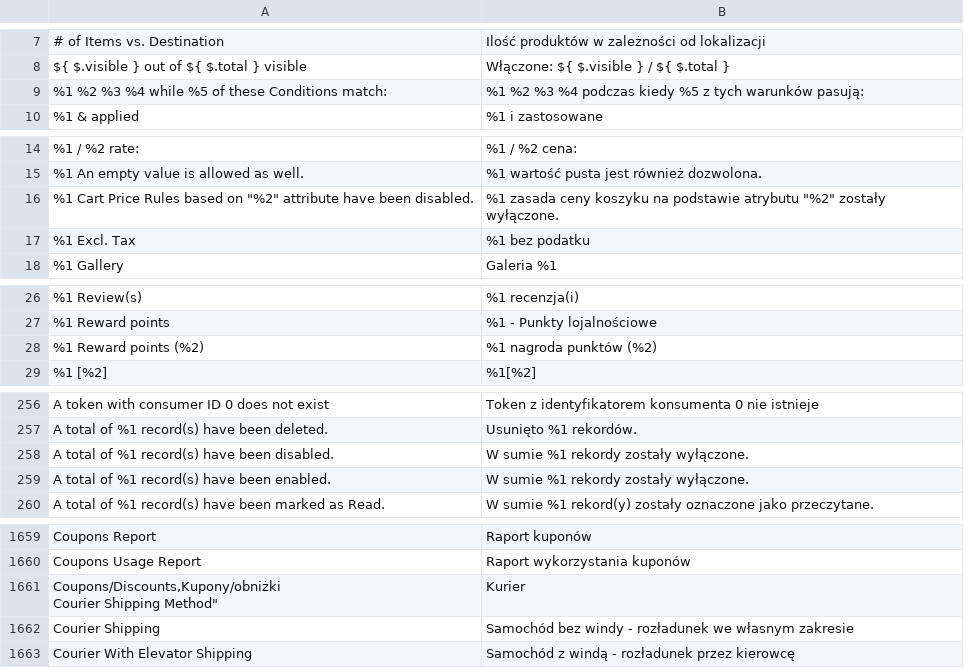
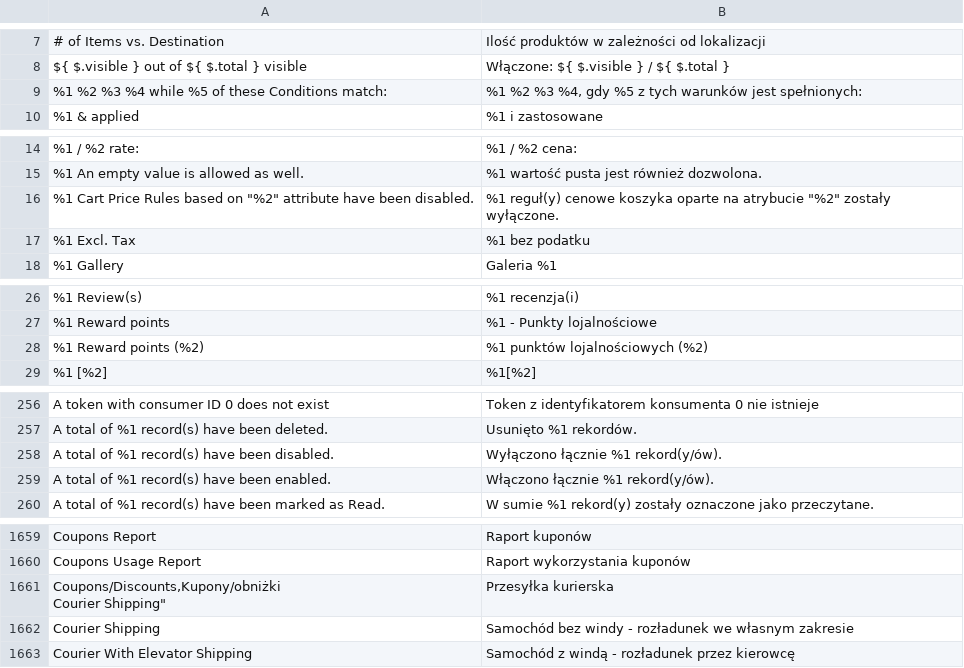
Before and after one commit to GARDENLAWN/hyvatheme, a CSV file: i18n/pl_PL.csv, drawn as a sheet; only a part is shown, gaps mark what is left out; removed rows and columns are numbered as before the commit, all else as after; ↵ is a line break in a cell; the diff covers the shown part only; the diff names each change by its address in the sheet, - before the commit and + after, or states it on an @@ line.

Commit message:
Init

```diff
--- a/i18n/pl_PL.csv
+++ b/i18n/pl_PL.csv
-B9: …%2 %3 %4 podczas kiedy %5 z tych warunków pasują:
+B9: …%2 %3 %4, gdy %5 z tych warunków jest spełnionych:
-B16: %1 zasada ceny koszyku na podstawie atrybutu "%2" zostały…
+B16: %1 reguł(y) cenowe koszyka oparte na atrybucie "%2" zostały…
-B28: %1 nagroda punktów (%2)
+B28: %1 punktów lojalnościowych (%2)
-B258: W sumie %1 rekordy zostały wyłączone.
+B258: Wyłączono łącznie %1 rekord(y/ów).
-B259: W sumie %1 rekordy zostały wyłączone.
+B259: Włączono łącznie %1 rekord(y/ów).
-row 1661: Coupons/Discounts,Kupony/obniżki ↵ Courier Shipping Method" | Kurier
+row 1661: Coupons/Discounts,Kupony/obniżki ↵ Courier Shipping" | Przesyłka kurierska
```
Also changed, not shown: 10 edited cells elsewhere in this file.
